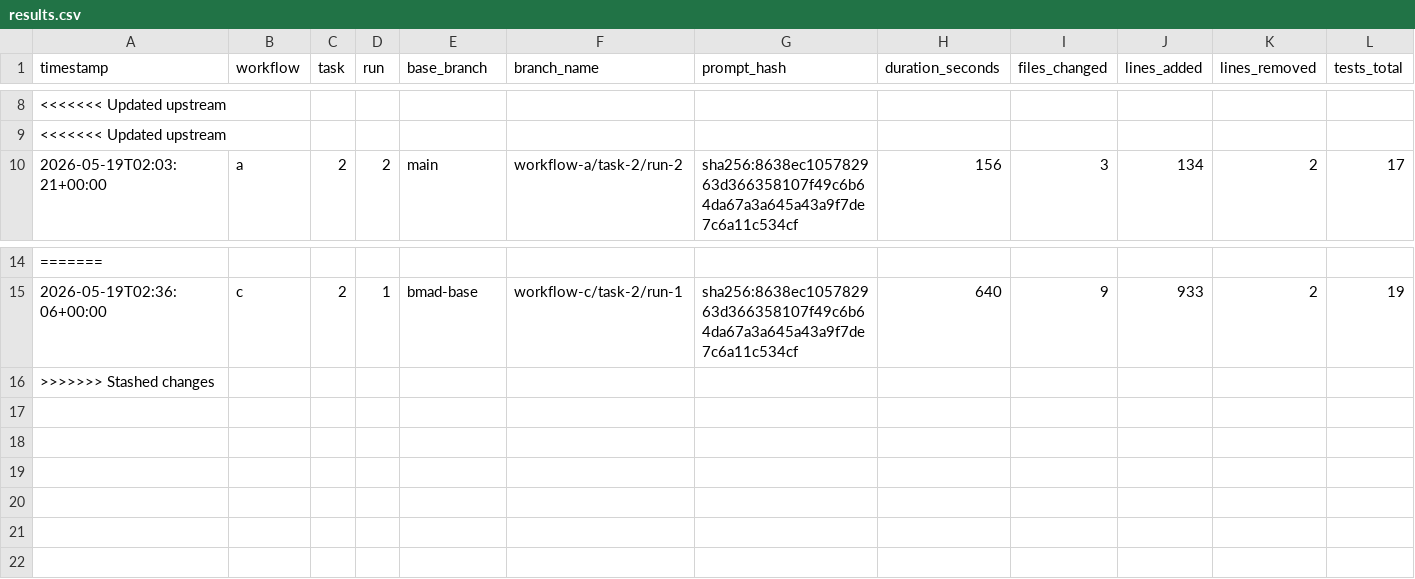
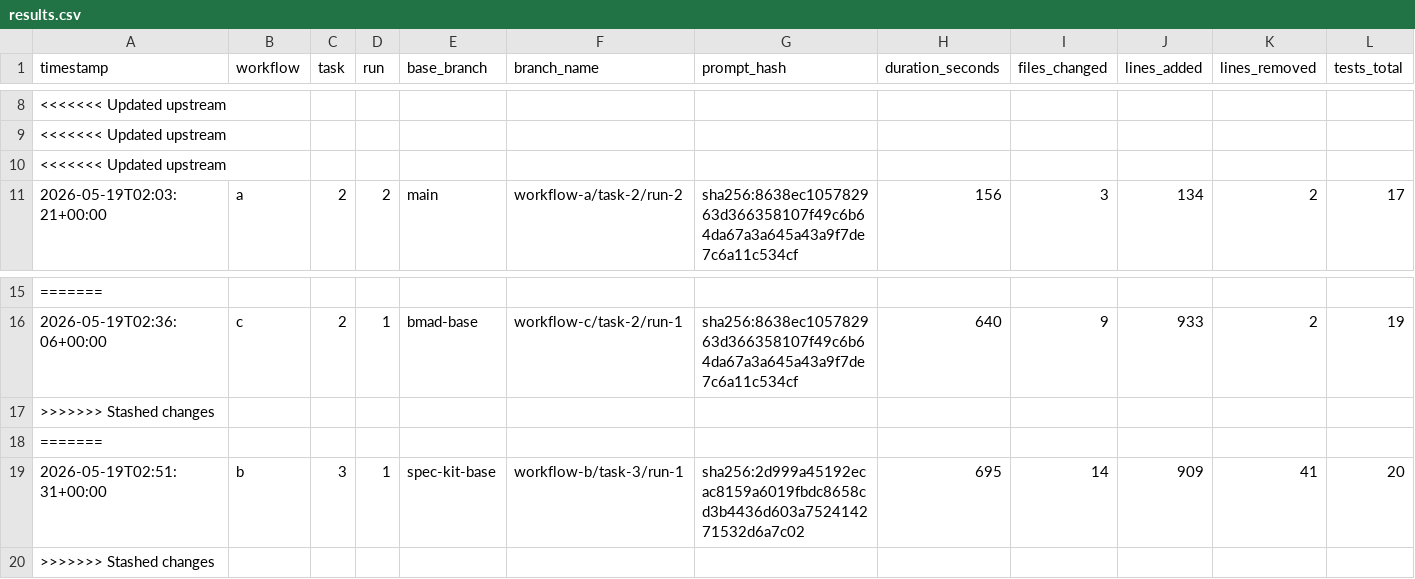
Before and after one commit to lutic1/Bmad-comparison, a CSV file: results/results.csv, drawn as a sheet; only a part is shown, gaps mark what is left out; rows hold the shown columns only; the diff names each change by its address in the sheet, - before the commit and + after, or states it on an @@ line.

Commit message:
B3 captured: workflow-b/task-3/run-1 — same 6/7 surface as A3, better polish
5-phase Spec Kit chain on the ambiguous rate-limiting prompt. 13
workflow files (+811/-47), 20/20 pass, $2.836 total, 695s.

Score 4. Surfaced same 6 of 7 requirements bullets as A3 (missed
/health exclusion). Adds explicit X-RateLimit-Limit/Remaining/Reset
headers + Retry-After (A3 returned bare 429) and chooses
FastAPI-native dependency injection over Starlette middleware —
cleaner integration. But rate-limits ONLY authenticated users
(anonymous bypasses entirely), which a reviewer would flag as a DoS
risk worth discussing. Net merge-after-comment quality.

vs A3: ~5× cost, ~3× duration, more polish + a substantive design
question to discuss. Same /health blind spot.

```diff
--- a/results/results.csv
+++ b/results/results.csv
+row 10: <<<<<<< Updated upstream
+row 17: >>>>>>> Stashed changes
+row 18: =======
+row 19: 2026-05-19T02:51:31+00:00 | b | 3 | 1 | spec-kit-base | workflow-b/task-3/run-1 | sha256:2d999a45192ecac8159a6019fbdc8658cd3b4436d603a752414271532d6a7c02 | 695 | 14 | 909 | 41 | 20
```
Also changed, not shown: 18 other files.
